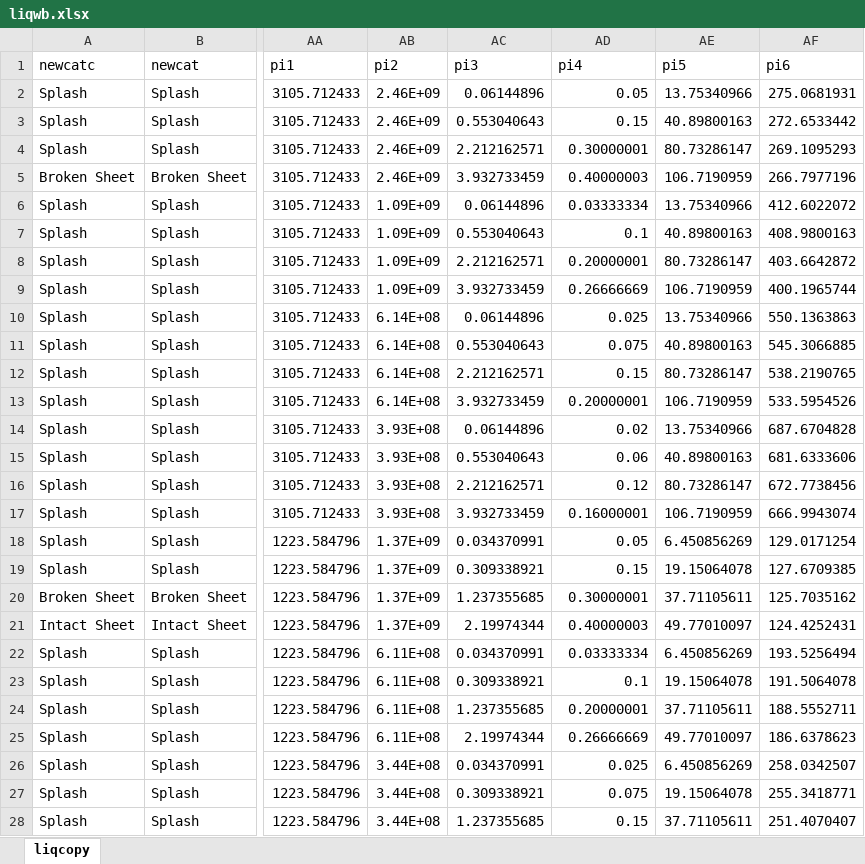
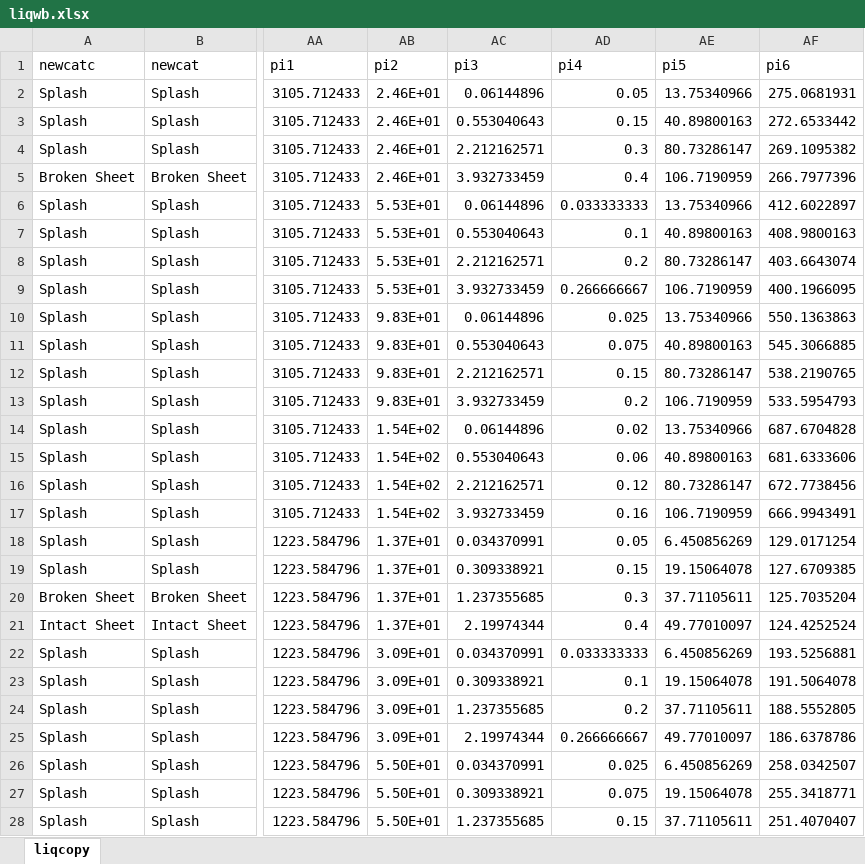
Before and after one commit to jackgoldrick/computationalWaterBending, an Excel workbook: data/liqwb.xlsx, sheet liqcopy, drawn as a sheet; only a part is shown, gaps mark what is left out; values as stored, in another font and other column widths than the file's, no borders; the diff covers the shown part only; the diff names each change by its address in the sheet, - before the commit and + after, or states it on an @@ line.

```diff
--- a/data/liqwb.xlsx (sheet liqcopy)
+++ b/data/liqwb.xlsx (sheet liqcopy)
-AB2:AB5 (pi2): 2.46E+09
+AB2:AB5 (pi2): 2.46E+01
-AD4 (pi4): 0.30000001
+AD4 (pi4): 0.3
-AF4 (pi6): 269.1095293
+AF4 (pi6): 269.1095382
-AD5 (pi4): 0.40000003
+AD5 (pi4): 0.4
-AF5 (pi6): 266.7977196
+AF5 (pi6): 266.7977396
-AB6:AB9 (pi2): 1.09E+09
+AB6:AB9 (pi2): 5.53E+01
-AD6 (pi4): 0.03333334
+AD6 (pi4): 0.033333333
-AF6 (pi6): 412.6022072
+AF6 (pi6): 412.6022897
-AD8 (pi4): 0.20000001
+AD8 (pi4): 0.2
-AF8 (pi6): 403.6642872
+AF8 (pi6): 403.6643074
-AD9 (pi4): 0.26666669
+AD9 (pi4): 0.266666667
-AF9 (pi6): 400.1965744
+AF9 (pi6): 400.1966095
-AB10:AB13 (pi2): 6.14E+08
+AB10:AB13 (pi2): 9.83E+01
-AD13 (pi4): 0.20000001
+AD13 (pi4): 0.2
-AF13 (pi6): 533.5954526
+AF13 (pi6): 533.5954793
-AB14:AB17 (pi2): 3.93E+08
+AB14:AB17 (pi2): 1.54E+02
-AD17 (pi4): 0.16000001
+AD17 (pi4): 0.16
-AF17 (pi6): 666.9943074
+AF17 (pi6): 666.9943491
-AB18:AB21 (pi2): 1.37E+09
+AB18:AB21 (pi2): 1.37E+01
-AD20 (pi4): 0.30000001
+AD20 (pi4): 0.3
-AF20 (pi6): 125.7035162
+AF20 (pi6): 125.7035204
-AD21 (pi4): 0.40000003
+AD21 (pi4): 0.4
-AF21 (pi6): 124.4252431
+AF21 (pi6): 124.4252524
-AB22:AB25 (pi2): 6.11E+08
+AB22:AB25 (pi2): 3.09E+01
-AD22 (pi4): 0.03333334
+AD22 (pi4): 0.033333333
-AF22 (pi6): 193.5256494
+AF22 (pi6): 193.5256881
-AD24 (pi4): 0.20000001
+AD24 (pi4): 0.2
-AF24 (pi6): 188.5552711
+AF24 (pi6): 188.5552805
-AD25 (pi4): 0.26666669
+AD25 (pi4): 0.266666667
-AF25 (pi6): 186.6378623
+AF25 (pi6): 186.6378786
-AB26:AB28 (pi2): 3.44E+08
+AB26:AB28 (pi2): 5.50E+01
```
Also changed, not shown: 429 edited cells elsewhere in this sheet, formulas that keep their value, 1 other file.
